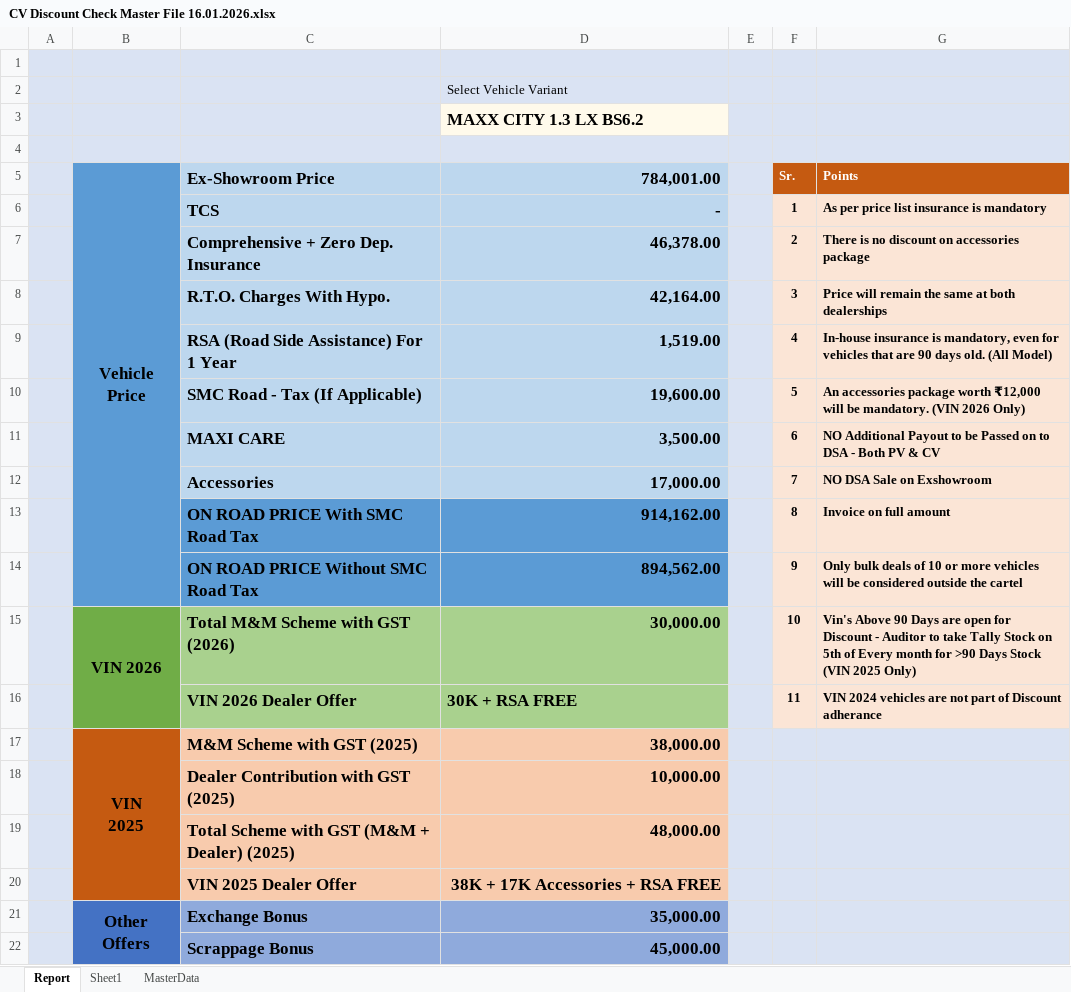
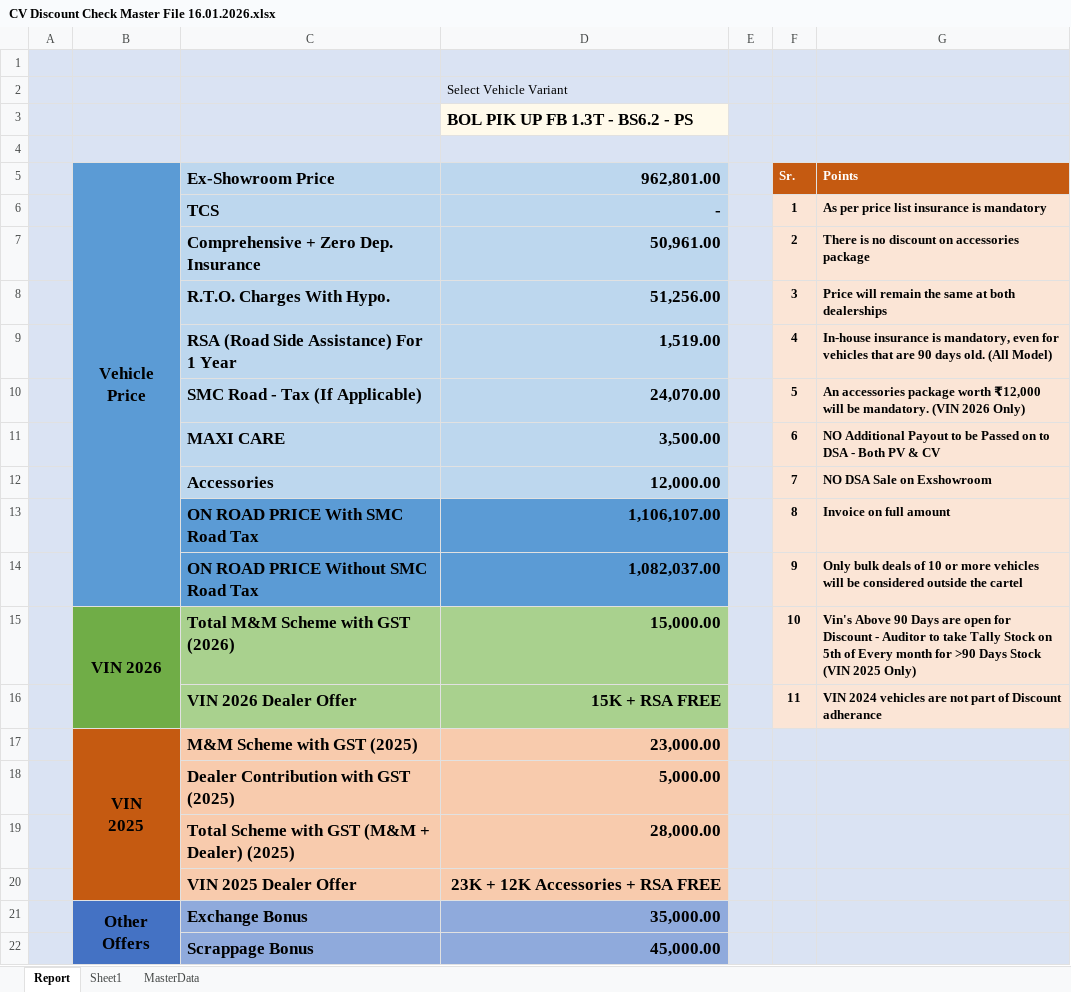
Before and after one commit to raj54669/docket-audit-app, an Excel workbook: Data/Discount_Cheker/CV Discount Check Master File 16.01.2026.xlsx, sheet Report, drawn as a sheet; values as stored, in another font and other column widths than the file's, no borders; the diff names each change by its address in the sheet, - before the commit and + after, or states it on an @@ line.

```diff
--- a/Data/Discount_Cheker/CV Discount Check Master File 16.01.2026.xlsx (sheet Report)
+++ b/Data/Discount_Cheker/CV Discount Check Master File 16.01.2026.xlsx (sheet Report)
-D3 (962,801.00): MAXX CITY 1.3 LX BS6.2
+D3 (962,801.00): BOL PIK UP FB 1.3T - BS6.2 - PS
-D5: 784,001.00
+D5: 962,801.00
-D7 (962,801.00): 46,378.00
+D7 (962,801.00): 50,961.00
-D8 (962,801.00): 42,164.00
+D8 (962,801.00): 51,256.00
-D10 (962,801.00): 19,600.00
+D10 (962,801.00): 24,070.00
-D12 (962,801.00): 17,000.00
+D12 (962,801.00): 12,000.00
-D13 (962,801.00): 914,162.00
+D13 (962,801.00): 1,106,107.00
-D14 (962,801.00): 894,562.00
+D14 (962,801.00): 1,082,037.00
-D15 (962,801.00): 30,000.00
+D15 (962,801.00): 15,000.00
-D16 (962,801.00): 30K + RSA FREE
+D16 (962,801.00): 15K + RSA FREE
-D16 alignment: left
+D16 alignment: right
-D17 (962,801.00): 38,000.00
+D17 (962,801.00): 23,000.00
-D18 (962,801.00): 10,000.00
+D18 (962,801.00): 5,000.00
-D19 (962,801.00): 48,000.00
+D19 (962,801.00): 28,000.00
-D20 (962,801.00): 38K + 17K Accessories + RSA FREE
+D20 (962,801.00): 23K + 12K Accessories + RSA FREE
```
Also changed, not shown: sheet Sheet1, sheet MasterData, formulas that keep their value.
